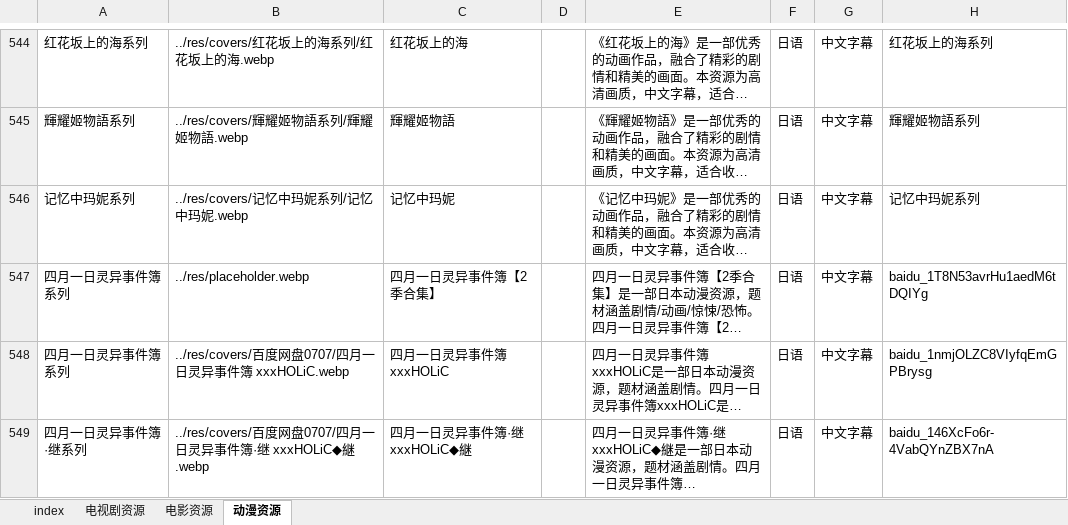
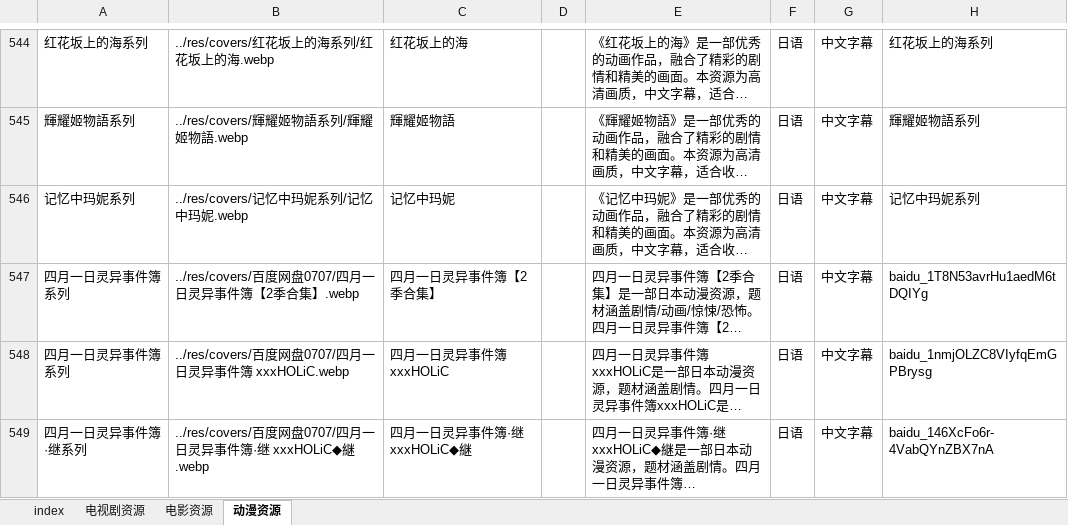
Before and after one commit to Si1110/film-tvs, an Excel workbook: res/data_new.xlsx, sheet 动漫资源, drawn as a sheet; only a part is shown, gaps mark what is left out; long unchanged cells end in …; values as stored, in another font and other column widths than the file's, no borders; the diff names each change by its address in the sheet, - before the commit and + after, or states it on an @@ line.

```diff
--- a/res/data_new.xlsx (sheet 动漫资源)
+++ b/res/data_new.xlsx (sheet 动漫资源)
-B547: ../res/placeholder.webp
+B547: ../res/covers/百度网盘0707/四月一日灵异事件簿【2季合集】.webp
```
Also changed, not shown: 2 other files.
